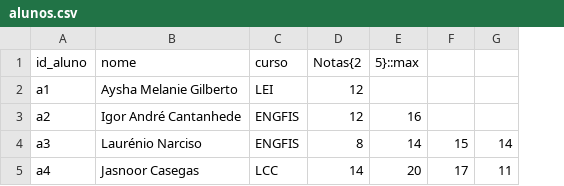
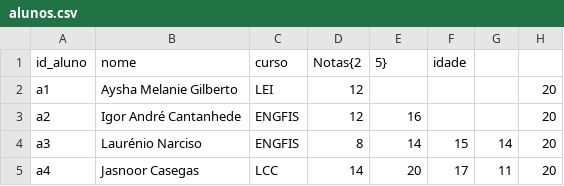
Before and after one commit to Leonardo1924/Projeto-PL2122, a CSV file: alunos.csv, drawn as a sheet; the diff names each change by its address in the sheet, - before the commit and + after, or states it on an @@ line.

```diff
--- a/alunos.csv
+++ b/alunos.csv
+column H, rows 2-5: all 20
-E1: 5}::max
+E1: 5}
-F1: (empty)
+F1: idade
```
Also changed, not shown: 2 other files.
